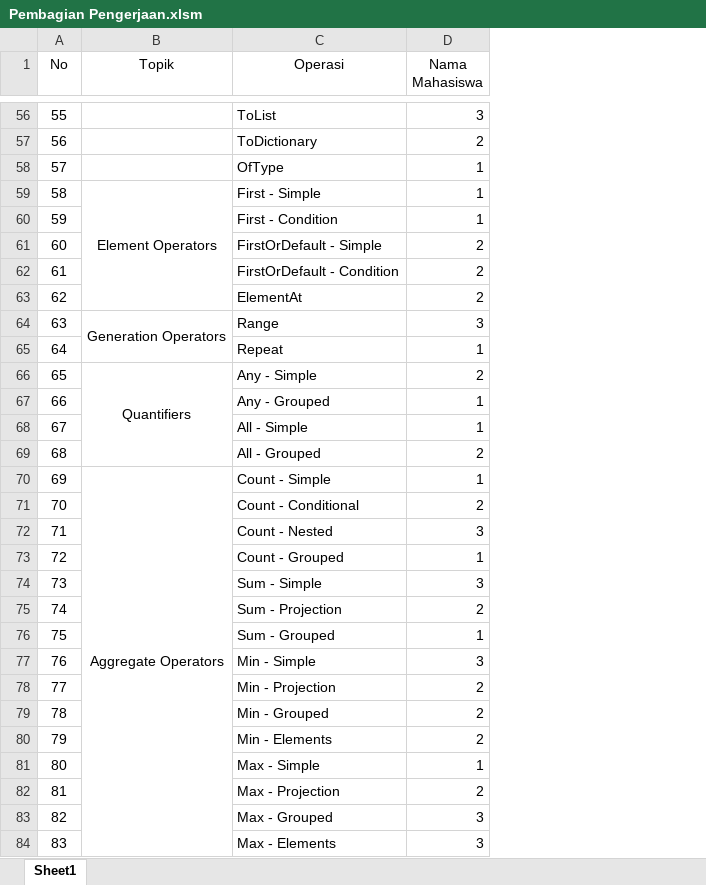
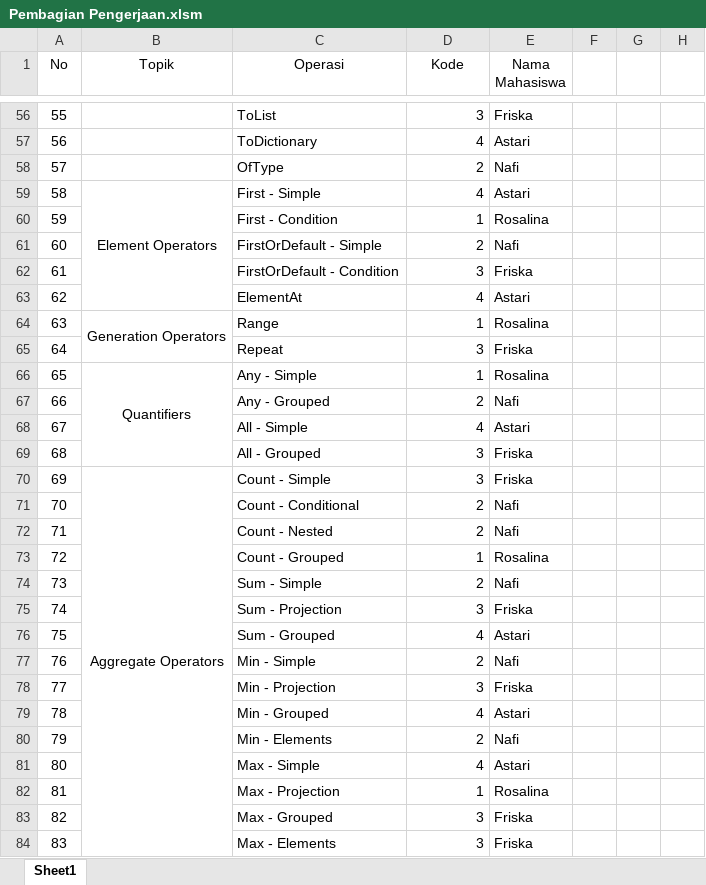
Before and after one commit to enelde/dotNetSHEMO, an Excel workbook: Pembagian Pengerjaan.xlsm, sheet Sheet1, drawn as a sheet; only a part is shown, gaps mark what is left out; values as stored, in another font and other column widths than the file's, no borders; charts and pictures not drawn; the diff covers the shown part only; the diff names each change by its address in the sheet, - before the commit and + after, or states it on an @@ line.

```diff
--- a/Pembagian Pengerjaan.xlsm (sheet Sheet1)
+++ b/Pembagian Pengerjaan.xlsm (sheet Sheet1)
+column E (Nama Mahasiswa), rows 56-84: Friska | Astari | Nafi | Astari | Rosalina | Nafi | Friska | Astari | Rosalina | Friska | Rosalina | Nafi | Astari | Friska | Friska | Nafi | Nafi | Rosalina | Nafi | Friska | Astari | Nafi | Friska | Astari | Nafi | Astari | Rosalina | Friska | Friska
+column F, empty
+column G, empty
+column H, empty
-D1: Nama Mahasiswa
+D1: Kode
-D57 (Kode): 2
+D57 (Kode): 4
-D58 (Kode): 1
+D58 (Kode): 2
-D59 (Kode): 1
+D59 (Kode): 4
-D62 (Kode): 2
+D62 (Kode): 3
-D63 (Kode): 2
+D63 (Kode): 4
-D64 (Kode): 3
+D64 (Kode): 1
-D65 (Kode): 1
+D65 (Kode): 3
-D66 (Kode): 2
+D66 (Kode): 1
-D67 (Kode): 1
+D67 (Kode): 2
-D68 (Kode): 1
+D68 (Kode): 4
-D69 (Kode): 2
+D69 (Kode): 3
-D70 (Kode): 1
+D70 (Kode): 3
-D72 (Kode): 3
+D72 (Kode): 2
-D74 (Kode): 3
+D74 (Kode): 2
-D75 (Kode): 2
+D75 (Kode): 3
-D76 (Kode): 1
+D76 (Kode): 4
-D77 (Kode): 3
+D77 (Kode): 2
-D78 (Kode): 2
+D78 (Kode): 3
-D79 (Kode): 2
+D79 (Kode): 4
-D81 (Kode): 1
+D81 (Kode): 4
-D82 (Kode): 2
+D82 (Kode): 1
```
Also changed, not shown: 57 edited cells and cell formats elsewhere in this sheet, charts or pictures.
